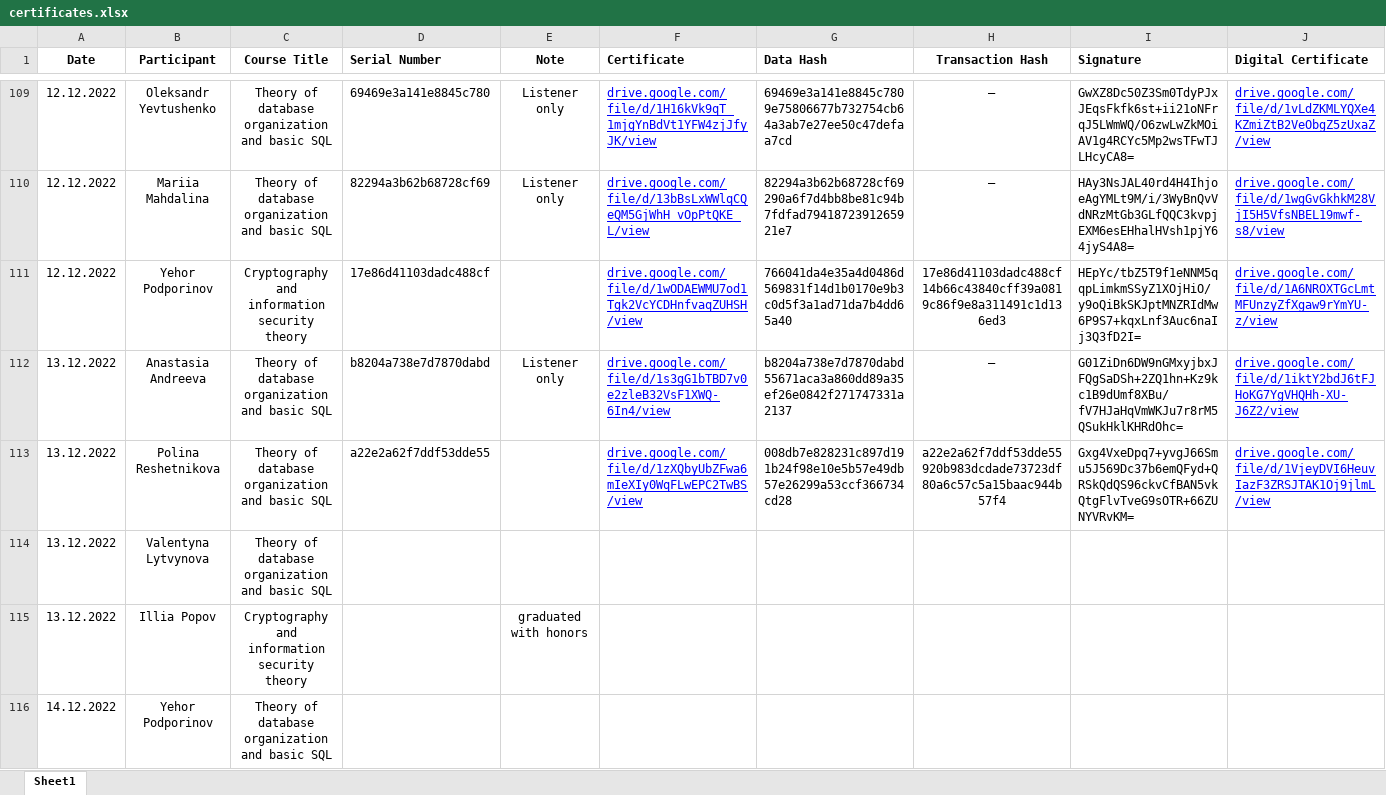
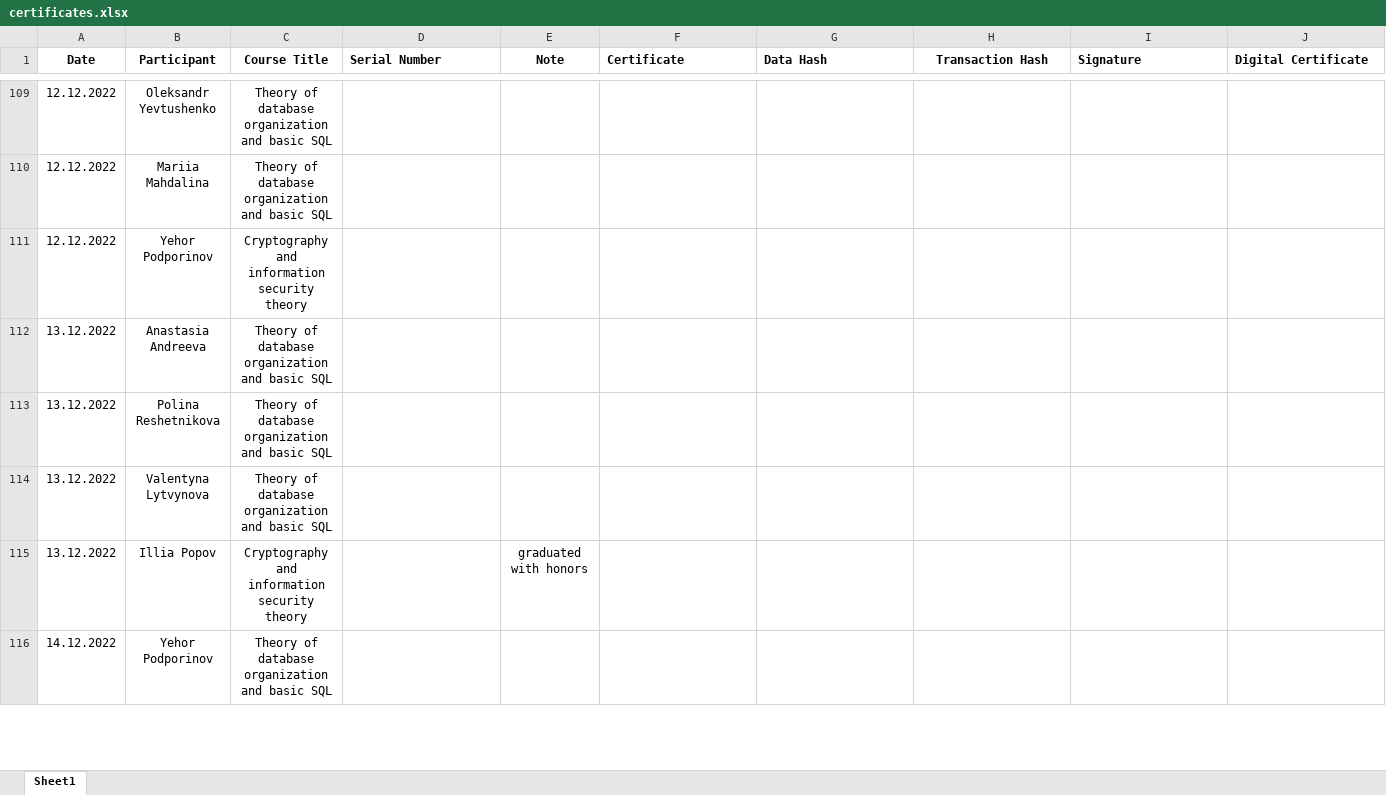
Before and after one commit to Digital-Certificates-DL/certificates-svc, an Excel workbook: certificates.xlsx, sheet Sheet1, drawn as a sheet; only a part is shown, gaps mark what is left out; values as stored, in another font and other column widths than the file's, no borders; the diff covers the shown part only; the diff names each change by its address in the sheet, - before the commit and + after, or states it on an @@ line.

```diff
--- a/certificates.xlsx (sheet Sheet1)
+++ b/certificates.xlsx (sheet Sheet1)
-D109 (Serial Number): 69469e3a141e8845c780
+D109 (Serial Number): (empty)
-E109:E110 (Note): Listener only
+E109:E110 (Note): (empty)
-F109 (Certificate): drive.google.com/file/d/1H16kVk9qT_1mjgYnBdVt1YFW4zjJfyJK/view
+F109 (Certificate): (empty)
-G109 (Data Hash): 69469e3a141e8845c7809e75806677b732754cb64a3ab7e27ee50c47defaa7cd
+G109 (Data Hash): (empty)
-H109:H110 (Transaction Hash): –
+H109:H110 (Transaction Hash): (empty)
-I109 (Signature): GwXZ8Dc50Z3Sm0TdyPJxJEqsFkfk6st+ii21oNFrqJ5LWmWQ/O6zwLwZkMOiAV1g4RCYc5Mp2wsTFwTJLHcyCA8=
+I109 (Signature): (empty)
-J109 (Digital Certificate): drive.google.com/file/d/1vLdZKMLYQXe4KZmiZtB2VeObgZ5zUxaZ/view
+J109 (Digital Certificate): (empty)
-D110 (Serial Number): 82294a3b62b68728cf69
+D110 (Serial Number): (empty)
-F110 (Certificate): drive.google.com/file/d/13bBsLxWWlqCQeQM5GjWhH_vOpPtQKE_L/view
+F110 (Certificate): (empty)
-G110 (Data Hash): 82294a3b62b68728cf69290a6f7d4bb8be81c94b7fdfad7941872391265921e7
+G110 (Data Hash): (empty)
-I110 (Signature): HAy3NsJAL40rd4H4IhjoeAgYMLt9M/i/3WyBnQvVdNRzMtGb3GLfQQC3kvpjEXM6esEHhalHVsh1pjY64jyS4A8=
+I110 (Signature): (empty)
-J110 (Digital Certificate): drive.google.com/file/d/1wgGvGkhkM28VjI5H5VfsNBEL19mwf-s8/view
+J110 (Digital Certificate): (empty)
-D111 (Serial Number): 17e86d41103dadc488cf
+D111 (Serial Number): (empty)
-F111 (Certificate): drive.google.com/file/d/1wODAEWMU7od1Tgk2VcYCDHnfvaqZUHSH/view
+F111 (Certificate): (empty)
-G111 (Data Hash): 766041da4e35a4d0486d569831f14d1b0170e9b3c0d5f3a1ad71da7b4dd65a40
+G111 (Data Hash): (empty)
-H111 (Transaction Hash): 17e86d41103dadc488cf14b66c43840cff39a0819c86f9e8a311491c1d136ed3
+H111 (Transaction Hash): (empty)
-I111 (Signature): HEpYc/tbZ5T9f1eNNM5qqpLimkmSSyZ1XOjHiO/y9oQiBkSKJptMNZRIdMw6P9S7+kqxLnf3Auc6naIj3Q3fD2I=
+I111 (Signature): (empty)
-J111 (Digital Certificate): drive.google.com/file/d/1A6NROXTGcLmtMFUnzyZfXgaw9rYmYU-z/view
+J111 (Digital Certificate): (empty)
-D112 (Serial Number): b8204a738e7d7870dabd
+D112 (Serial Number): (empty)
-E112 (Note): Listener only
+E112 (Note): (empty)
-F112 (Certificate): drive.google.com/file/d/1s3gG1bTBD7v0e2zleB32VsF1XWQ-6In4/view
+F112 (Certificate): (empty)
-G112 (Data Hash): b8204a738e7d7870dabd55671aca3a860dd89a35ef26e0842f271747331a2137
+G112 (Data Hash): (empty)
-H112 (Transaction Hash): –
+H112 (Transaction Hash): (empty)
-I112 (Signature): G01ZiDn6DW9nGMxyjbxJFQgSaDSh+2ZQ1hn+Kz9kc1B9dUmf8XBu/fV7HJaHqVmWKJu7r8rM5QSukHklKHRdOhc=
+I112 (Signature): (empty)
-J112 (Digital Certificate): drive.google.com/file/d/1iktY2bdJ6tFJHoKG7YgVHQHh-XU-J6Z2/view
+J112 (Digital Certificate): (empty)
-D113 (Serial Number): a22e2a62f7ddf53dde55
+D113 (Serial Number): (empty)
-F113 (Certificate): drive.google.com/file/d/1zXQbyUbZFwa6mIeXIy0WqFLwEPC2TwBS/view
+F113 (Certificate): (empty)
-G113 (Data Hash): 008db7e828231c897d191b24f98e10e5b57e49db57e26299a53ccf366734cd28
+G113 (Data Hash): (empty)
-H113 (Transaction Hash): a22e2a62f7ddf53dde55920b983dcdade73723df80a6c57c5a15baac944b57f4
+H113 (Transaction Hash): (empty)
-I113 (Signature): Gxg4VxeDpq7+yvgJ66Smu5J569Dc37b6emQFyd+QRSkQdQS96ckvCfBAN5vkQtgFlvTveG9sOTR+66ZUNYVRvKM=
+I113 (Signature): (empty)
-J113 (Digital Certificate): drive.google.com/file/d/1VjeyDVI6HeuvIazF3ZRSJTAK1Oj9jlmL/view
+J113 (Digital Certificate): (empty)
```
Also changed, not shown: 57 edited cells elsewhere in this sheet, test.xlsx, 9 other files.
